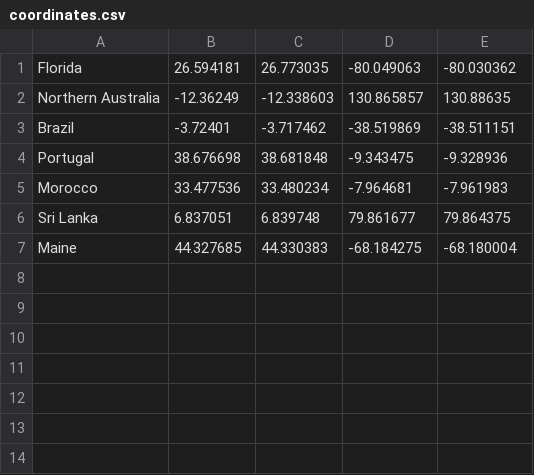
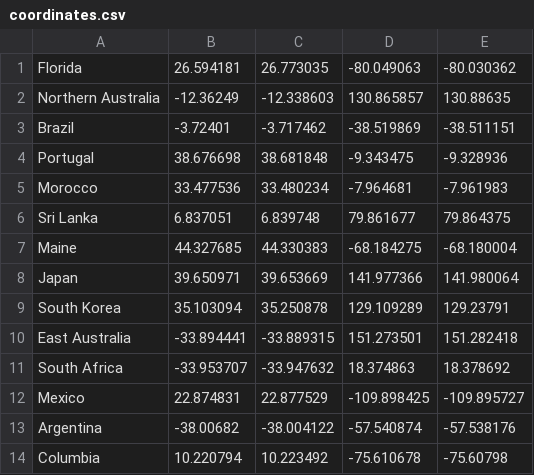
Before and after one commit to Mayank-Rath0re/Aqualert, a CSV file: coordinates.csv, drawn as a sheet.

```diff
--- a/coordinates.csv
+++ b/coordinates.csv
@@ -7 +7,8 @@ Sri Lanka,6.837051,6.839748,79.861677,79.864375
 Maine,44.327685,44.330383,-68.184275,-68.180004
+Japan,39.650971,39.653669,141.977366,141.980064
+South Korea,35.103094,35.250878,129.109289,129.23791
+East Australia,-33.894441,-33.889315,151.273501,151.282418
+South Africa,-33.953707,-33.947632,18.374863,18.378692
+Mexico,22.874831,22.877529,-109.898425,-109.895727
+Argentina,-38.00682,-38.004122,-57.540874,-57.538176
+Columbia,10.220794,10.223492,-75.610678,-75.60798
```
Also changed, not shown: 7 other files.
